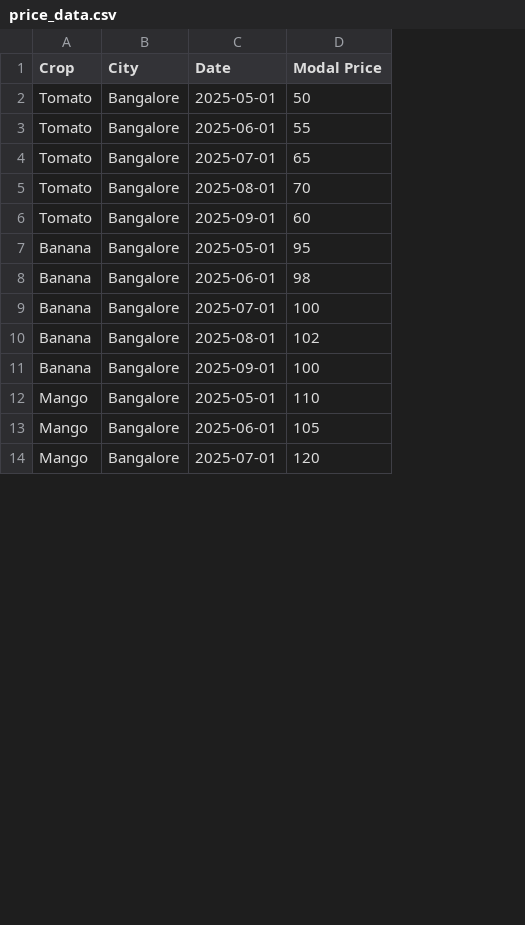
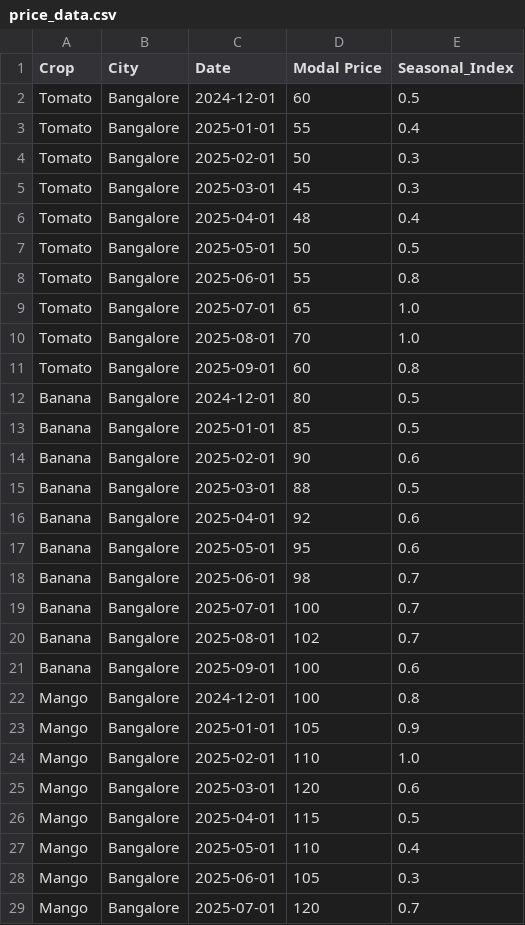
Before and after one commit to RISHI-1575/agri_1, a CSV file: data/price_data.csv, drawn as a sheet; only a part is shown; addresses are those after the commit; the diff covers the shown part only; the diff names each change by its address in the sheet, - before the commit and + after, or states it on an @@ line.

Commit message:
Update price_data.csv

```diff
--- a/data/price_data.csv
+++ b/data/price_data.csv
+column E (Seasonal_Index), rows 7-11: 0.5 | 0.8 | 1.0 | 1.0 | 0.8; rows 17-21: 0.6 | 0.7 | 0.7 | 0.7 | 0.6; rows 27-29: 0.4 | 0.3 | 0.7
+row 2: Tomato | Bangalore | 2024-12-01 | 60 | 0.5
+row 3: Tomato | Bangalore | 2025-01-01 | 55 | 0.4
+row 4: Tomato | Bangalore | 2025-02-01 | 50 | 0.3
+row 5: Tomato | Bangalore | 2025-03-01 | 45 | 0.3
+row 6: Tomato | Bangalore | 2025-04-01 | 48 | 0.4
+row 12: Banana | Bangalore | 2024-12-01 | 80 | 0.5
+row 13: Banana | Bangalore | 2025-01-01 | 85 | 0.5
+row 14: Banana | Bangalore | 2025-02-01 | 90 | 0.6
+row 15: Banana | Bangalore | 2025-03-01 | 88 | 0.5
+row 16: Banana | Bangalore | 2025-04-01 | 92 | 0.6
+row 22: Mango | Bangalore | 2024-12-01 | 100 | 0.8
+row 23: Mango | Bangalore | 2025-01-01 | 105 | 0.9
+row 24: Mango | Bangalore | 2025-02-01 | 110 | 1.0
+row 25: Mango | Bangalore | 2025-03-01 | 120 | 0.6
+row 26: Mango | Bangalore | 2025-04-01 | 115 | 0.5
```
Also changed, not shown: 15 added rows elsewhere in this file.
